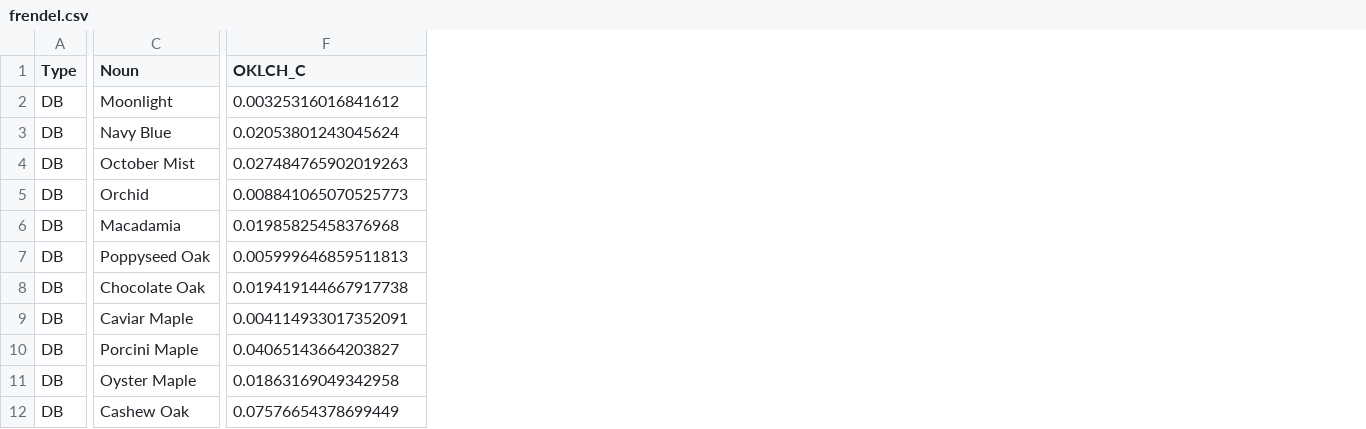
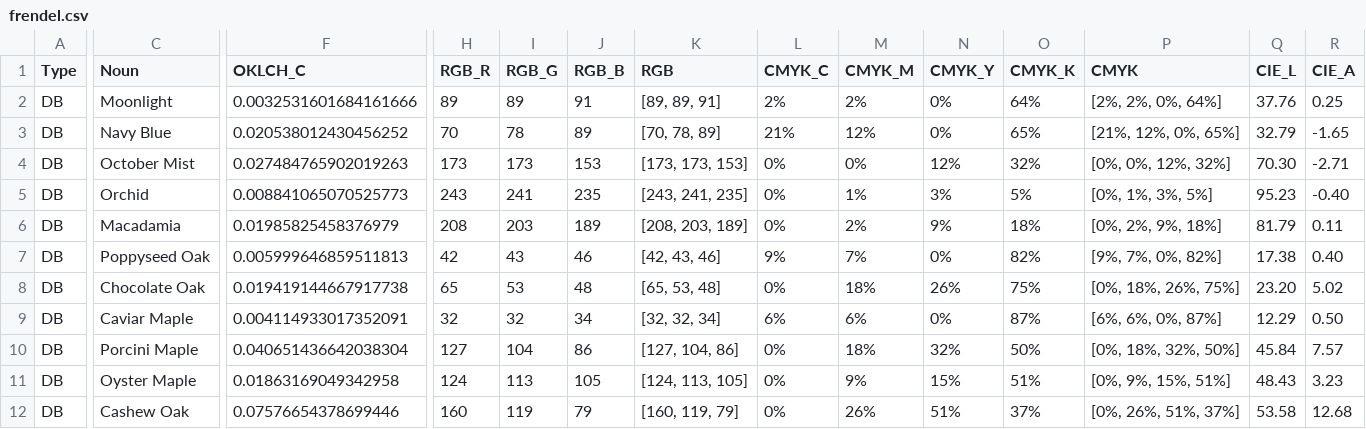
Before and after one commit to HC-SAMI/colorsamificator, a CSV file: data/frendel.csv, drawn as a sheet; only a part is shown, gaps mark what is left out; the diff covers the shown part only; the diff names each change by its address in the sheet, - before the commit and + after, or states it on an @@ line.

```diff
--- a/data/frendel.csv
+++ b/data/frendel.csv
+column H (RGB_R), rows 2-12: 89 | 70 | 173 | 243 | 208 | 42 | 65 | 32 | 127 | 124 | 160
+column I (RGB_G), rows 2-12: 89 | 78 | 173 | 241 | 203 | 43 | 53 | 32 | 104 | 113 | 119
+column J (RGB_B), rows 2-12: 91 | 89 | 153 | 235 | 189 | 46 | 48 | 34 | 86 | 105 | 79
+column K (RGB), rows 2-12: [89, 89, 91] | [70, 78, 89] | [173, 173, 153] | [243, 241, 235] | [208, 203, 189] | [42, 43, 46] | [65, 53, 48] | [32, 32, 34] | [127, 104, 86] | [124, 113, 105] | [160, 119, 79]
+column L (CMYK_C), rows 2-12: 2% | 21% | 0% | 0% | 0% | 9% | 0% | 6% | 0% | 0% | 0%
+column M (CMYK_M), rows 2-12: 2% | 12% | 0% | 1% | 2% | 7% | 18% | 6% | 18% | 9% | 26%
+column N (CMYK_Y), rows 2-12: 0% | 0% | 12% | 3% | 9% | 0% | 26% | 0% | 32% | 15% | 51%
+column O (CMYK_K), rows 2-12: 64% | 65% | 32% | 5% | 18% | 82% | 75% | 87% | 50% | 51% | 37%
+column P (CMYK), rows 2-12: [2%, 2%, 0%, 64%] | [21%, 12%, 0%, 65%] | [0%, 0%, 12%, 32%] | [0%, 1%, 3%, 5%] | [0%, 2%, 9%, 18%] | [9%, 7%, 0%, 82%] | [0%, 18%, 26%, 75%] | [6%, 6%, 0%, 87%] | [0%, 18%, 32%, 50%] | [0%, 9%, 15%, 51%] | [0%, 26%, 51%, 37%]
+column Q (CIE_L), rows 2-12: 37.76 | 32.79 | 70.30 | 95.23 | 81.79 | 17.38 | 23.20 | 12.29 | 45.84 | 48.43 | 53.58
+column R (CIE_A), rows 2-12: 0.25 | -1.65 | -2.71 | -0.40 | 0.11 | 0.40 | 5.02 | 0.50 | 7.57 | 3.23 | 12.68
-F2 (OKLCH_C): 0.00325316016841612
+F2 (OKLCH_C): 0.0032531601684161666
-F3 (OKLCH_C): 0.02053801243045624
+F3 (OKLCH_C): 0.020538012430456252
-F6 (OKLCH_C): 0.01985825458376968
+F6 (OKLCH_C): 0.01985825458376979
-F10 (OKLCH_C): 0.04065143664203827
+F10 (OKLCH_C): 0.040651436642038304
-F12 (OKLCH_C): 0.07576654378699449
+F12 (OKLCH_C): 0.07576654378699446
```
Also changed, not shown: 7 added columns and 6 edited cells elsewhere in this file, data/pins.csv.
